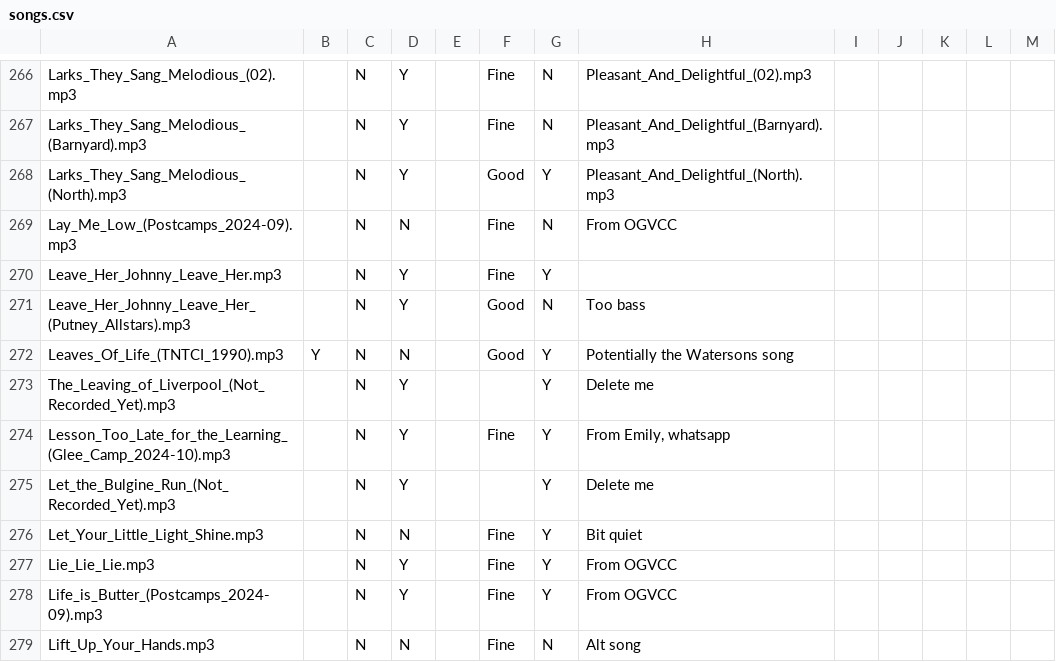
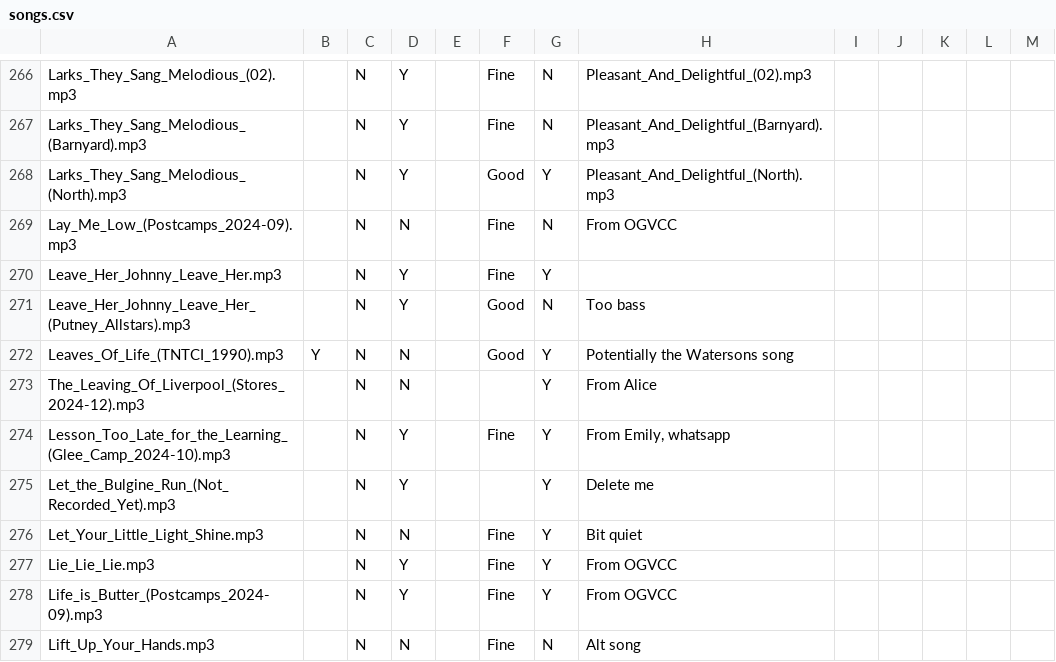
Before and after one commit to IMP1/virtualcampfire, a CSV file: songs.csv, drawn as a sheet; only a part is shown, gaps mark what is left out.

```diff
--- a/songs.csv
+++ b/songs.csv
@@ -272,3 +272,3 @@ Leave_Her_Johnny_Leave_Her_(Putney_Allstars).mp3,,N,Y,,Good,N,Too  bass,,,,,
 Leaves_Of_Life_(TNTCI_1990).mp3,Y,N,N,,Good,Y,Potentially the Watersons song,,,,,
-The_Leaving_of_Liverpool_(Not_Recorded_Yet).mp3,,N,Y,,,Y,"Delete me"
+The_Leaving_Of_Liverpool_(Stores_2024-12).mp3,,N,N,,,Y,"From Alice"
 Lesson_Too_Late_for_the_Learning_(Glee_Camp_2024-10).mp3,,N,Y,,Fine,Y,"From Emily, whatsapp",,,,,
```
Also changed, not shown: 4 other files.
